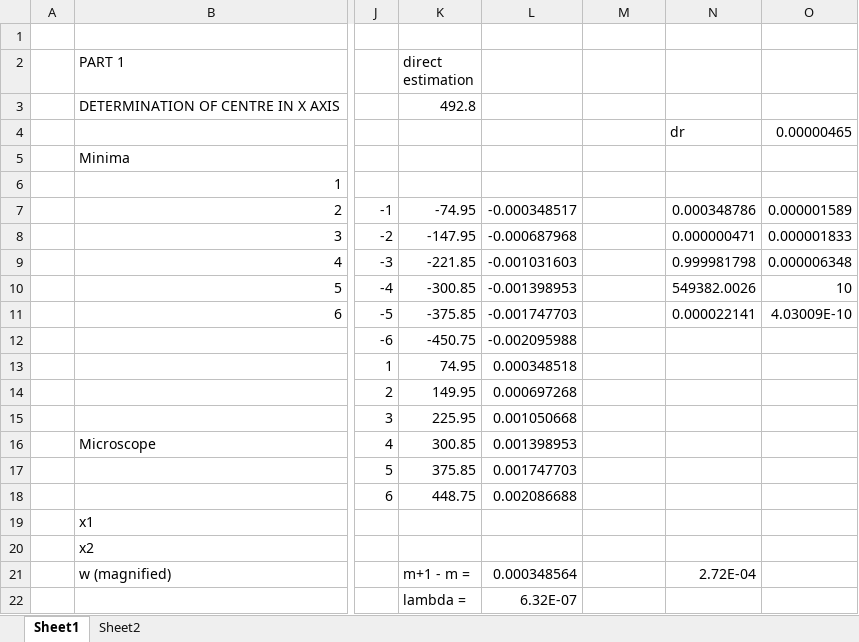
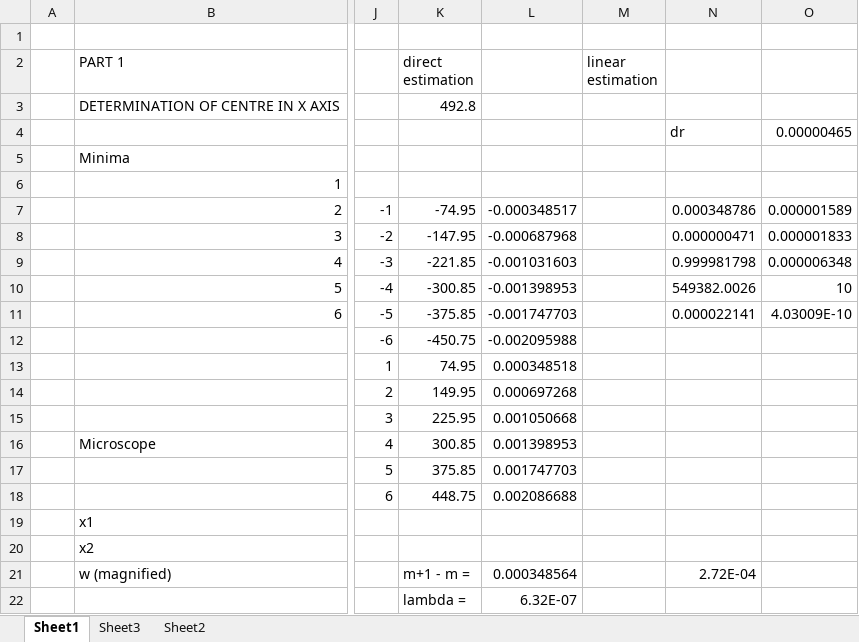
Before and after one commit to franceba3/PLIII, an Excel workbook: LO6/DF/data.xlsx, sheet Sheet1, drawn as a sheet; only a part is shown, gaps mark what is left out; values as stored, in another font and other column widths than the file's, no borders; the diff names each change by its address in the sheet, - before the commit and + after, or states it on an @@ line.

```diff
--- a/LO6/DF/data.xlsx (sheet Sheet1)
+++ b/LO6/DF/data.xlsx (sheet Sheet1)
+sheet tab: Sheet3
-M2: (empty)
+M2: linear estimation
```
Also changed, not shown: 6 other files.
